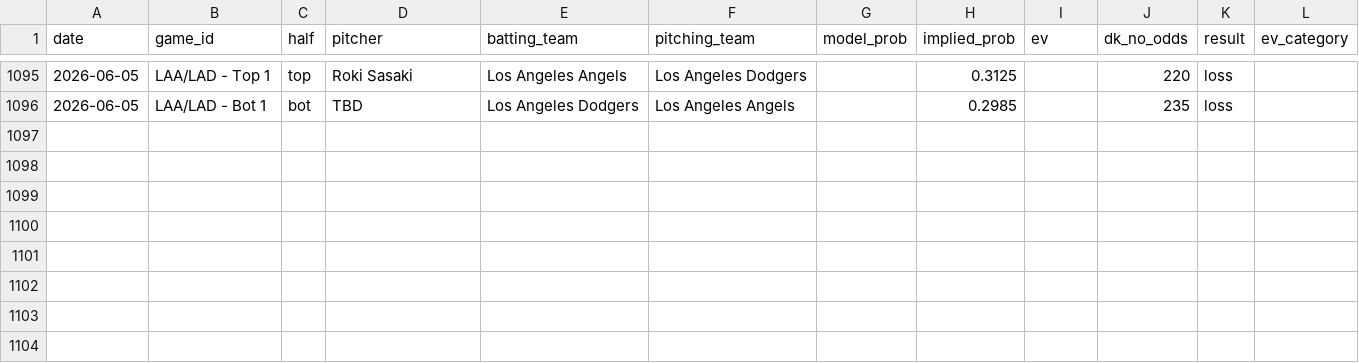
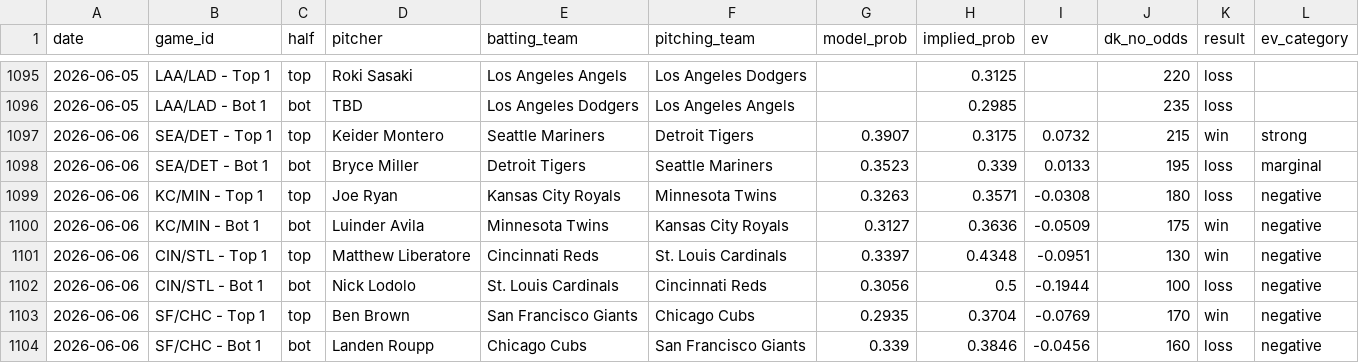
Before and after one commit to austinlmcconnell/mlb-nsfi-model, a CSV file: historical_results.csv, drawn as a sheet; only a part is shown, gaps mark what is left out; the diff names each change by its address in the sheet, - before the commit and + after, or states it on an @@ line.

```diff
--- a/historical_results.csv
+++ b/historical_results.csv
+row 1097: 2026-06-06 | SEA/DET - Top 1 | top | Keider Montero | Seattle Mariners | Detroit Tigers | 0.3907 | 0.3175 | 0.0732 | 215 | win | strong
+row 1098: 2026-06-06 | SEA/DET - Bot 1 | bot | Bryce Miller | Detroit Tigers | Seattle Mariners | 0.3523 | 0.339 | 0.0133 | 195 | loss | marginal
+row 1099: 2026-06-06 | KC/MIN - Top 1 | top | Joe Ryan | Kansas City Royals | Minnesota Twins | 0.3263 | 0.3571 | -0.0308 | 180 | loss | negative
+row 1100: 2026-06-06 | KC/MIN - Bot 1 | bot | Luinder Avila | Minnesota Twins | Kansas City Royals | 0.3127 | 0.3636 | -0.0509 | 175 | win | negative
+row 1101: 2026-06-06 | CIN/STL - Top 1 | top | Matthew Liberatore | Cincinnati Reds | St. Louis Cardinals | 0.3397 | 0.4348 | -0.0951 | 130 | win | negative
+row 1102: 2026-06-06 | CIN/STL - Bot 1 | bot | Nick Lodolo | St. Louis Cardinals | Cincinnati Reds | 0.3056 | 0.5 | -0.1944 | 100 | loss | negative
+row 1103: 2026-06-06 | SF/CHC - Top 1 | top | Ben Brown | San Francisco Giants | Chicago Cubs | 0.2935 | 0.3704 | -0.0769 | 170 | win | negative
+row 1104: 2026-06-06 | SF/CHC - Bot 1 | bot | Landen Roupp | Chicago Cubs | San Francisco Giants | 0.339 | 0.3846 | -0.0456 | 160 | loss | negative
```
Also changed, not shown: 2 other files.
